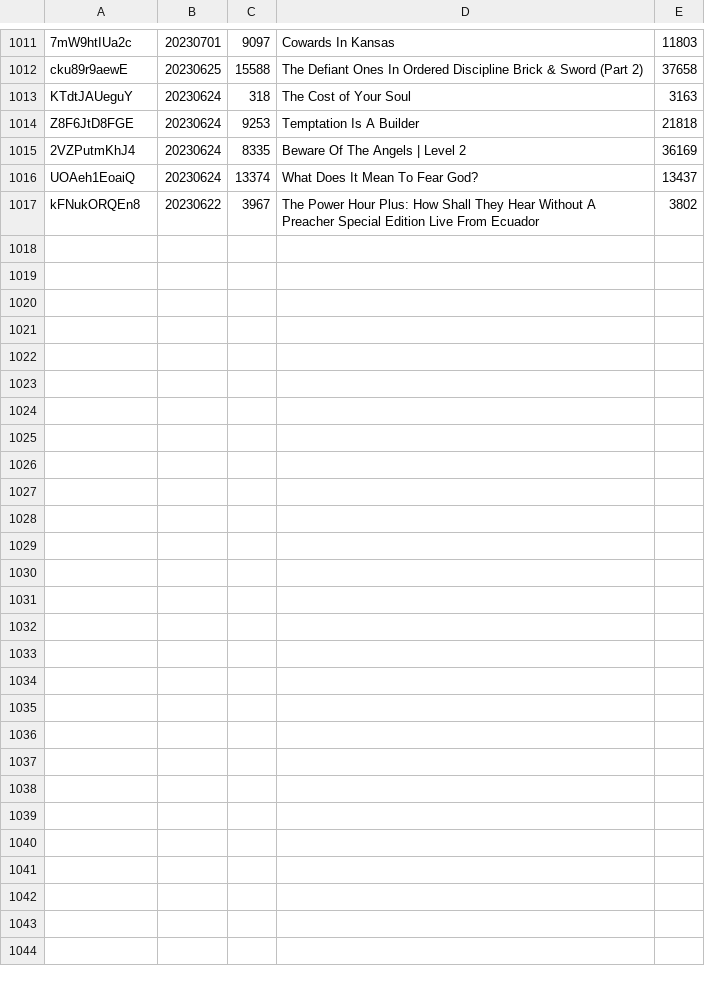
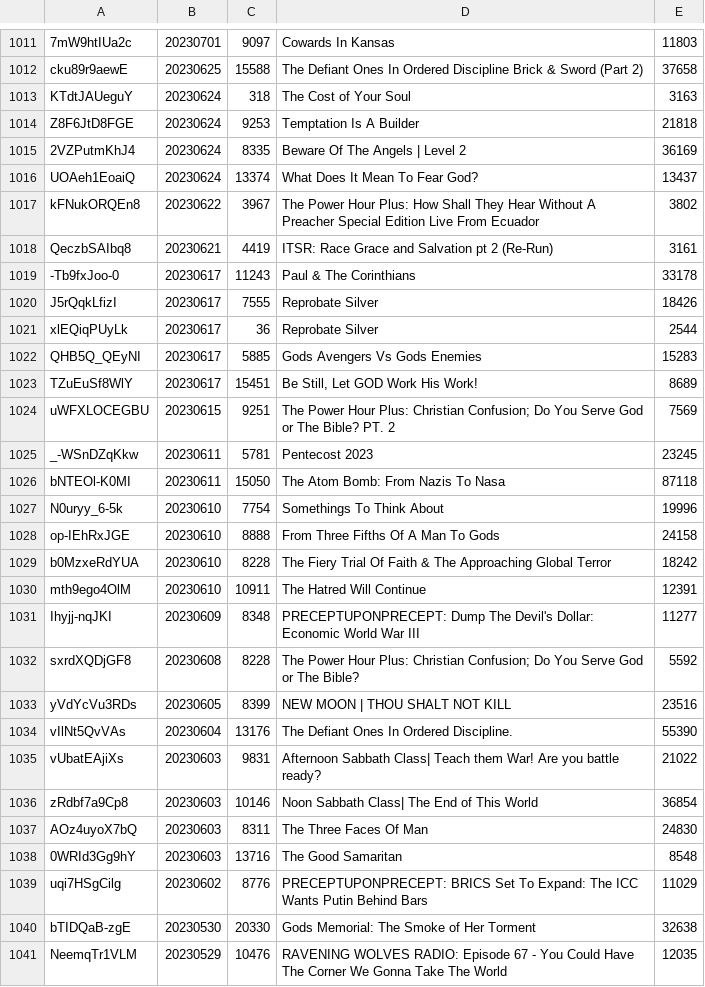
Before and after one commit to DevSecObie/cyberjudah, a TSV file: blog/channel-meta.tsv, drawn as a sheet; only a part is shown, gaps mark what is left out.

```diff
--- a/blog/channel-meta.tsv
+++ b/blog/channel-meta.tsv
@@ -1017 +1017,25 @@ UOAeh1EoaiQ	20230624	13374	What Does It Mean To Fear God?	13437
 kFNukORQEn8	20230622	3967	The Power Hour Plus: How Shall They Hear Without A Preacher Special Edition Live From Ecuador	3802
+QeczbSAIbq8	20230621	4419	ITSR: Race Grace and Salvation pt 2 (Re-Run)	3161
+-Tb9fxJoo-0	20230617	11243	Paul & The Corinthians	33178
+J5rQqkLfizI	20230617	7555	Reprobate Silver	18426
+xlEQiqPUyLk	20230617	36	Reprobate Silver	2544
+QHB5Q_QEyNI	20230617	5885	Gods Avengers Vs Gods Enemies	15283
+TZuEuSf8WlY	20230617	15451	Be Still, Let GOD Work His Work!	8689
+uWFXLOCEGBU	20230615	9251	The Power Hour Plus: Christian Confusion; Do You Serve God or The Bible? PT. 2	7569
+_-WSnDZqKkw	20230611	5781	Pentecost 2023	23245
+bNTEOl-K0MI	20230611	15050	The Atom Bomb: From Nazis To Nasa	87118
+N0uryy_6-5k	20230610	7754	Somethings To Think About	19996
+op-IEhRxJGE	20230610	8888	From Three Fifths Of A Man To Gods	24158
+b0MzxeRdYUA	20230610	8228	The Fiery Trial Of Faith & The Approaching Global Terror	18242
+mth9ego4OlM	20230610	10911	The Hatred Will Continue	12391
+Ihyjj-nqJKI	20230609	8348	PRECEPTUPONPRECEPT: Dump The Devil's Dollar: Economic World War III	11277
+sxrdXQDjGF8	20230608	8228	The Power Hour Plus: Christian Confusion; Do You Serve God or The Bible?	5592
+yVdYcVu3RDs	20230605	8399	NEW MOON | THOU SHALT NOT KILL	23516
+vIlNt5QvVAs	20230604	13176	The Defiant Ones In Ordered Discipline.	55390
+vUbatEAjiXs	20230603	9831	Afternoon Sabbath Class| Teach them War! Are you battle ready?	21022
+zRdbf7a9Cp8	20230603	10146	Noon Sabbath Class| The End of This World	36854
+AOz4uyoX7bQ	20230603	8311	The Three Faces Of Man	24830
+0WRId3Gg9hY	20230603	13716	The Good Samaritan	8548
+uqi7HSgCilg	20230602	8776	PRECEPTUPONPRECEPT: BRICS Set To Expand: The ICC Wants Putin Behind Bars	11029
+bTIDQaB-zgE	20230530	20330	Gods Memorial: The Smoke of Her Torment	32638
+NeemqTr1VLM	20230529	10476	RAVENING WOLVES RADIO: Episode 67 - You Could Have The Corner We Gonna Take The World	12035
```
Also changed, not shown: blog/no-captions.tsv, 24 other files.
